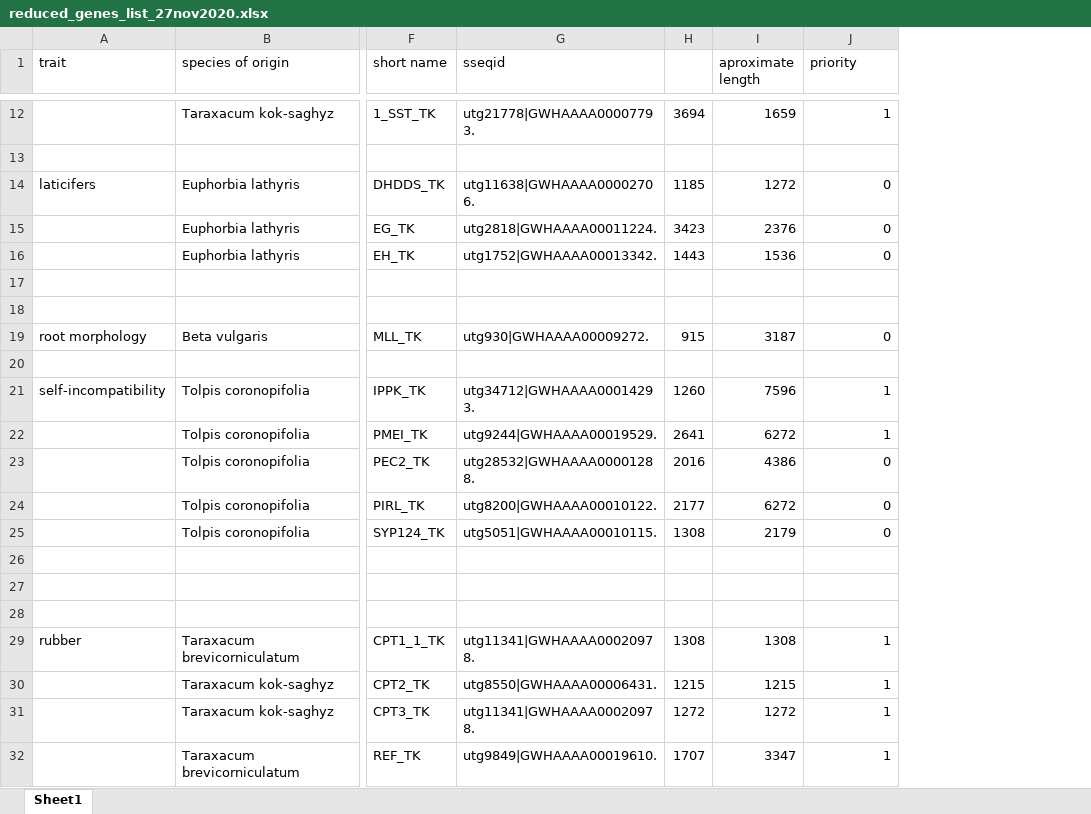
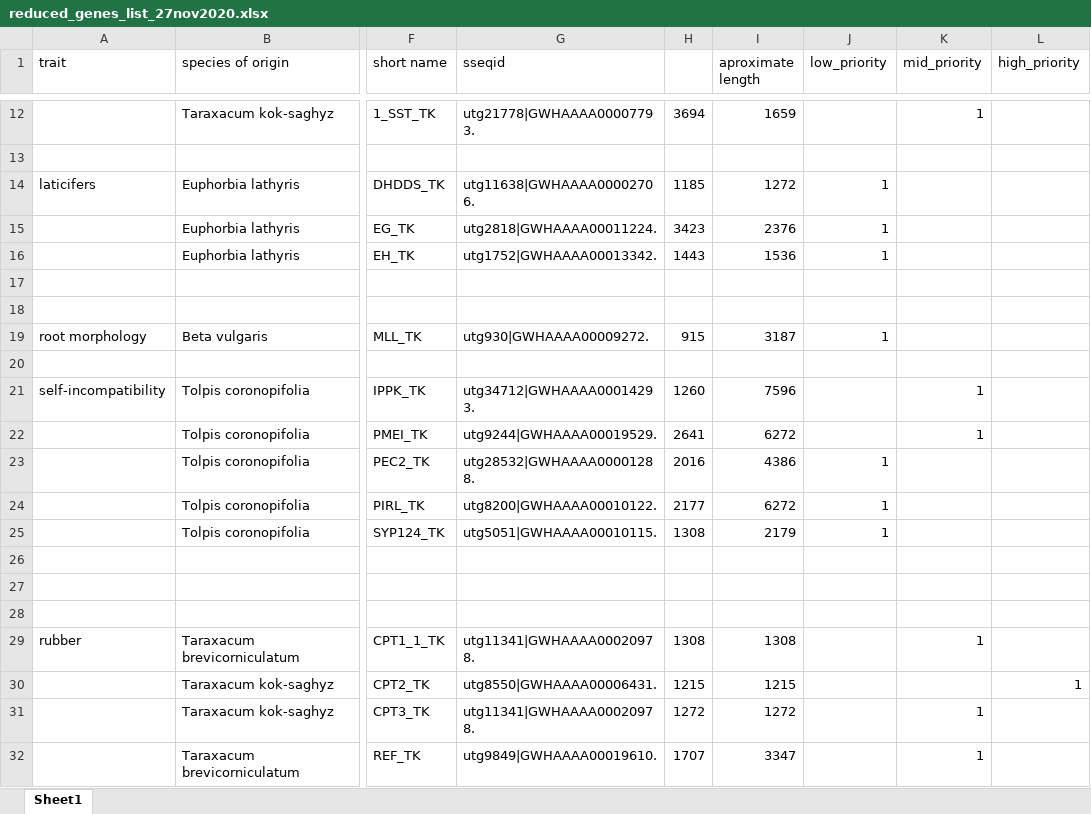
Before and after one commit to aperium/Primal-to-Fluidigm, an Excel workbook: gene_clustering/reduced_genes_list_27nov2020.xlsx, sheet Sheet1, drawn as a sheet; only a part is shown, gaps mark what is left out; values as stored, in another font and other column widths than the file's, no borders; addresses are those after the commit; the diff covers the shown part only; the diff names each change by its address in the sheet, - before the commit and + after, or states it on an @@ line.

```diff
--- a/gene_clustering/reduced_genes_list_27nov2020.xlsx (sheet Sheet1)
+++ b/gene_clustering/reduced_genes_list_27nov2020.xlsx (sheet Sheet1)
+column J (low_priority), rows 14-25: 1 | 1 | 1 |  |  | 1 |  |  |  | 1 | 1 | 1
+column L (high_priority), row 30: 1
-K1: priority
+K1: mid_priority
-K14:K16 (mid_priority): 0
+K14:K16 (mid_priority): (empty)
-K19 (mid_priority): 0
+K19 (mid_priority): (empty)
-K23:K25 (mid_priority): 0
+K23:K25 (mid_priority): (empty)
-K30 (mid_priority): 1
+K30 (mid_priority): (empty)
```
Also changed, not shown: 2 added rows, 1 removed row and 4 edited cells elsewhere in this sheet, formulas that keep their value, 1 other file.
